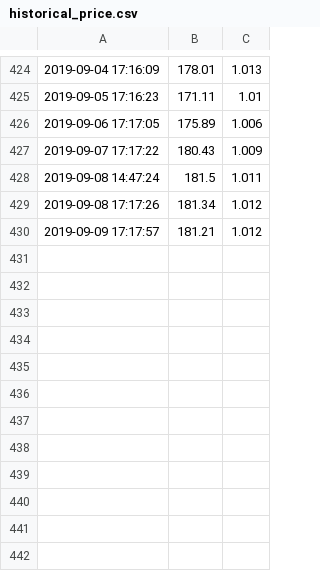
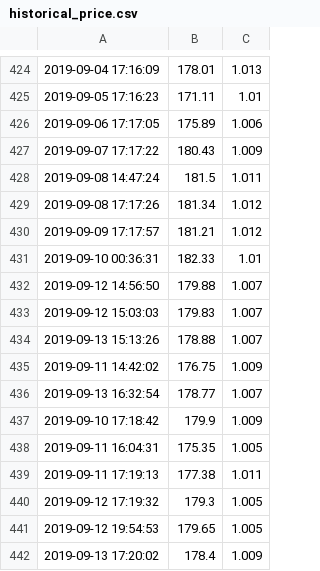
Before and after one commit to rchen8/nexus-mutual-tracker, a CSV file: historical_price.csv, drawn as a sheet; only a part is shown, gaps mark what is left out; the diff names each change by its address in the sheet, - before the commit and + after, or states it on an @@ line.

```diff
--- a/historical_price.csv
+++ b/historical_price.csv
+row 431: 2019-09-10 00:36:31 | 182.33 | 1.01
+row 432: 2019-09-12 14:56:50 | 179.88 | 1.007
+row 433: 2019-09-12 15:03:03 | 179.83 | 1.007
+row 434: 2019-09-13 15:13:26 | 178.88 | 1.007
+row 435: 2019-09-11 14:42:02 | 176.75 | 1.009
+row 436: 2019-09-13 16:32:54 | 178.77 | 1.007
+row 437: 2019-09-10 17:18:42 | 179.9 | 1.009
+row 438: 2019-09-11 16:04:31 | 175.35 | 1.005
+row 439: 2019-09-11 17:19:13 | 177.38 | 1.011
+row 440: 2019-09-12 17:19:32 | 179.3 | 1.005
+row 441: 2019-09-12 19:54:53 | 179.65 | 1.005
+row 442: 2019-09-13 17:20:02 | 178.4 | 1.009
```
Also changed, not shown: 1 other file.
